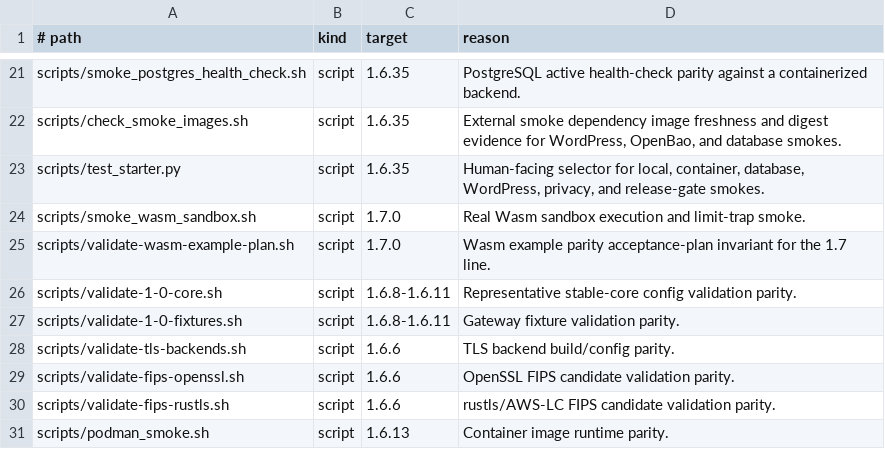
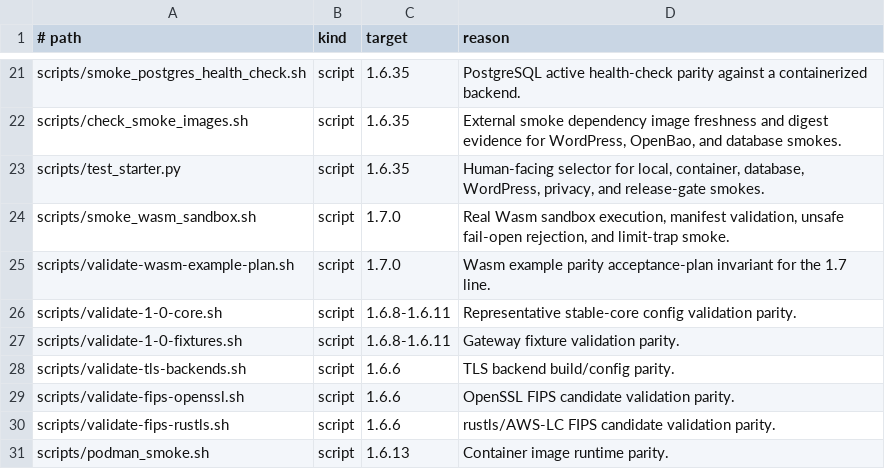
Before and after one commit to valkyoth/fluxheim, a TSV file: docs/runtime-parity-fixtures.tsv, drawn as a sheet; only a part is shown, gaps mark what is left out.

Commit message:
Exercise wasm manifests in sandbox smoke

```diff
--- a/docs/runtime-parity-fixtures.tsv
+++ b/docs/runtime-parity-fixtures.tsv
@@ -23,3 +23,3 @@ scripts/check_smoke_images.sh	script	1.6.35	External smoke dependency image fres
 scripts/test_starter.py	script	1.6.35	Human-facing selector for local, container, database, WordPress, privacy, and release-gate smokes.
-scripts/smoke_wasm_sandbox.sh	script	1.7.0	Real Wasm sandbox execution and limit-trap smoke.
+scripts/smoke_wasm_sandbox.sh	script	1.7.0	Real Wasm sandbox execution, manifest validation, unsafe fail-open rejection, and limit-trap smoke.
 scripts/validate-wasm-example-plan.sh	script	1.7.0	Wasm example parity acceptance-plan invariant for the 1.7 line.
```
Also changed, not shown: 4 other files.
